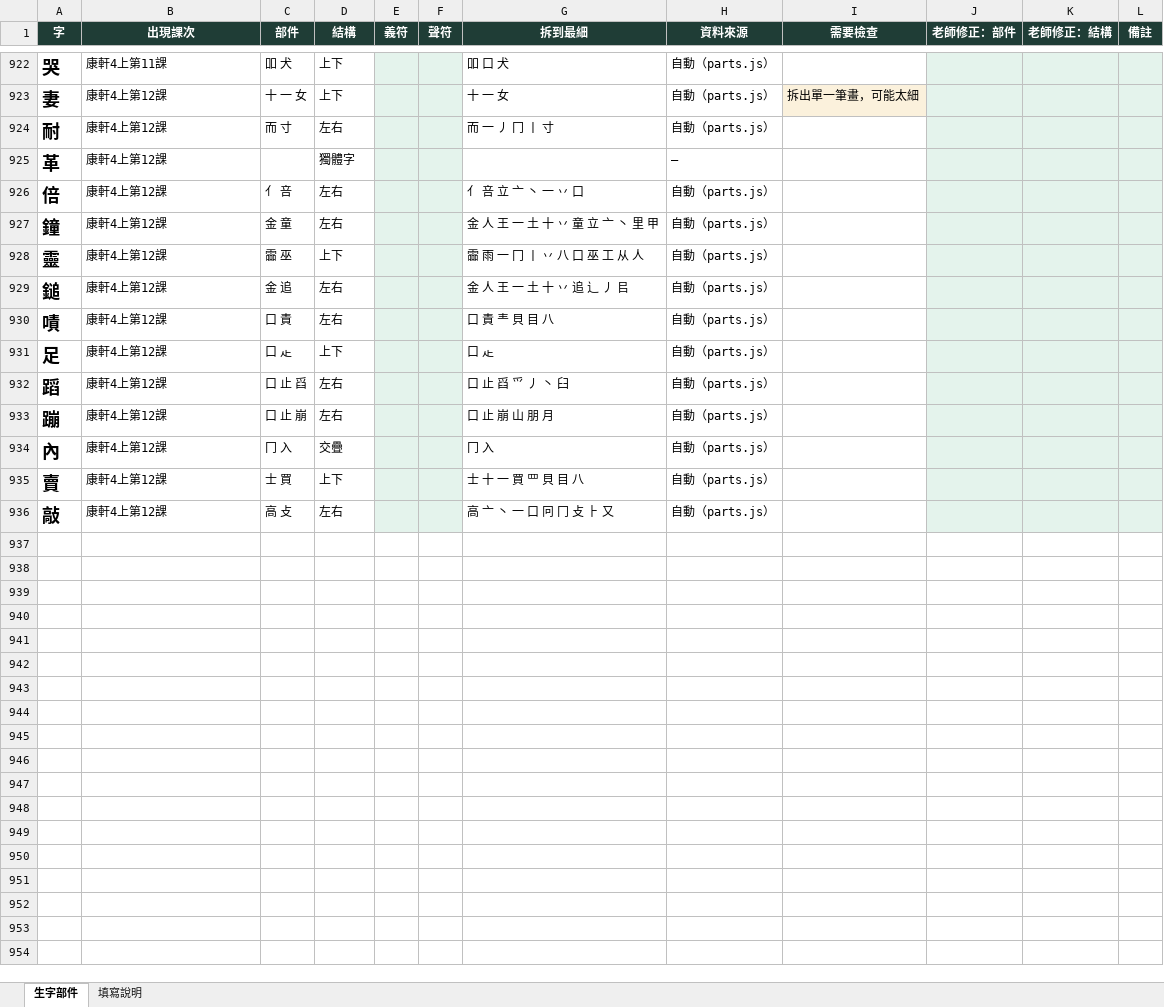
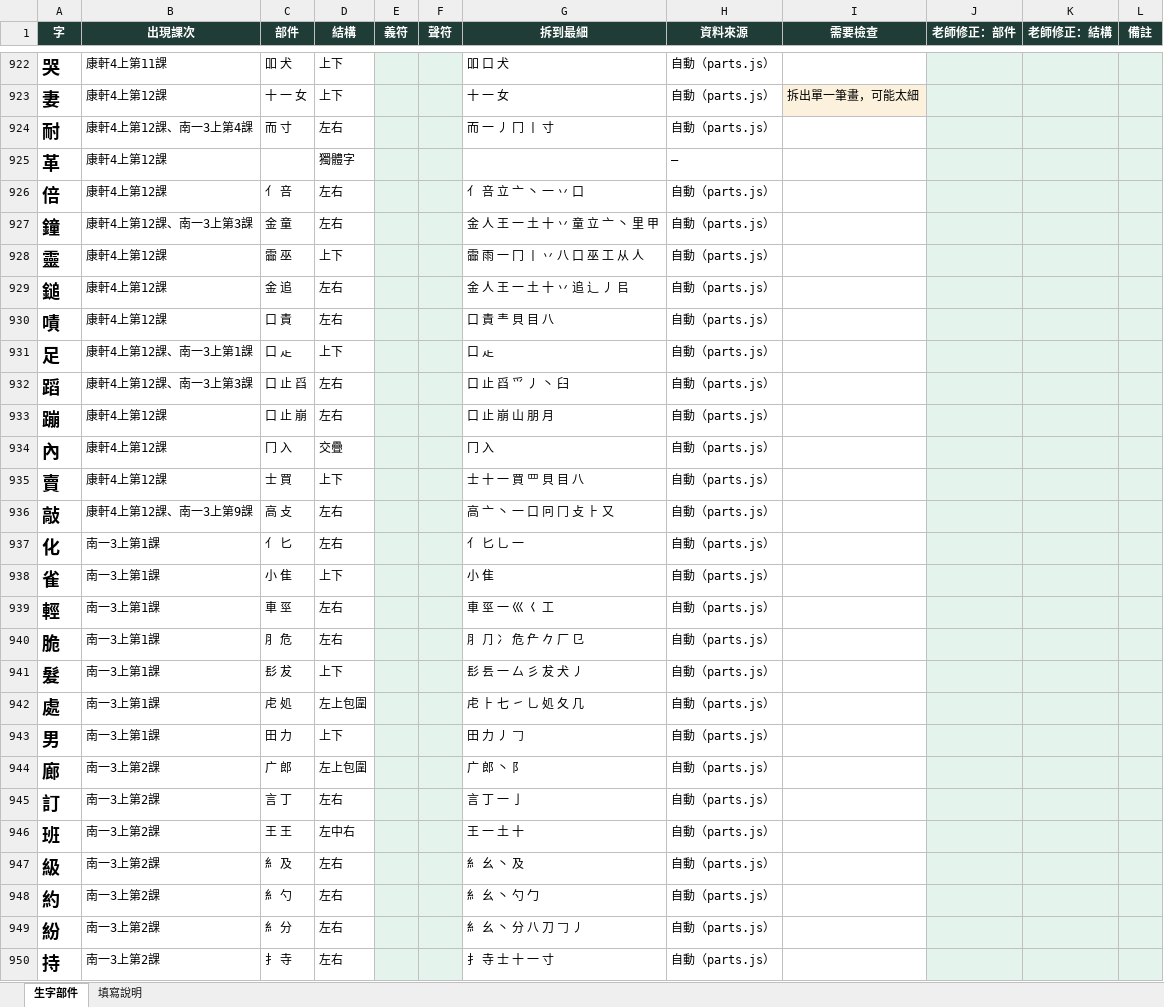
Before and after one commit to slddq237-eng/Educational-Assessment-system-for-6-12-students-with-special-needs, an Excel workbook: docs/parts-table.xlsx, sheet 生字部件, drawn as a sheet; only a part is shown, gaps mark what is left out; values as stored, in another font and other column widths than the file's, no borders; the diff covers the shown part only; the diff names each change by its address in the sheet, - before the commit and + after, or states it on an @@ line.

```diff
--- a/docs/parts-table.xlsx (sheet 生字部件)
+++ b/docs/parts-table.xlsx (sheet 生字部件)
-B924 (出現課次): 康軒4上第12課
+B924 (出現課次): 康軒4上第12課、南一3上第4課
-B927 (出現課次): 康軒4上第12課
+B927 (出現課次): 康軒4上第12課、南一3上第3課
-B931 (出現課次): 康軒4上第12課
+B931 (出現課次): 康軒4上第12課、南一3上第1課
-B932 (出現課次): 康軒4上第12課
+B932 (出現課次): 康軒4上第12課、南一3上第3課
-B936 (出現課次): 康軒4上第12課
+B936 (出現課次): 康軒4上第12課、南一3上第9課
+row 937: 化 | 南一3上第1課 | 亻 匕 | 左右 |  |  | 亻 匕 乚 一 | 自動（parts.js）
+row 938: 雀 | 南一3上第1課 | 小 隹 | 上下 |  |  | 小 隹 | 自動（parts.js）
+row 939: 輕 | 南一3上第1課 | 車 巠 | 左右 |  |  | 車 巠 一 巛 𡿨 工 | 自動（parts.js）
+row 940: 脆 | 南一3上第1課 | ⺼ 危 | 左右 |  |  | ⺼ ⺆ 冫 危 厃 𠂊 厂 㔾 | 自動（parts.js）
+row 941: 髮 | 南一3上第1課 | 髟 犮 | 上下 |  |  | 髟 镸 一 厶 彡 犮 犬 丿 | 自動（parts.js）
+row 942: 處 | 南一3上第1課 | 虍 処 | 左上包圍 |  |  | 虍 ⺊ 七 ㇀ 乚 処 夂 几 | 自動（parts.js）
+row 943: 男 | 南一3上第1課 | 田 力 | 上下 |  |  | 田 力 丿 𠃌 | 自動（parts.js）
+row 944: 廊 | 南一3上第2課 | 广 郎 | 左上包圍 |  |  | 广 郎 丶 阝 | 自動（parts.js）
+row 945: 訂 | 南一3上第2課 | 言 丁 | 左右 |  |  | 言 丁 一 亅 | 自動（parts.js）
+row 946: 班 | 南一3上第2課 | 王 王 | 左中右 |  |  | 王 一 土 十 | 自動（parts.js）
+row 947: 級 | 南一3上第2課 | 糹 及 | 左右 |  |  | 糹 幺 丶 及 | 自動（parts.js）
+row 948: 約 | 南一3上第2課 | 糹 勺 | 左右 |  |  | 糹 幺 丶 勺 勹 | 自動（parts.js）
+row 949: 紛 | 南一3上第2課 | 糹 分 | 左右 |  |  | 糹 幺 丶 分 八 刀 𠃌 丿 | 自動（parts.js）
+row 950: 持 | 南一3上第2課 | 扌 寺 | 左右 |  |  | 扌 寺 士 十 一 寸 | 自動（parts.js）
```
Also changed, not shown: 84 added rows and 77 edited cells elsewhere in this sheet, 4 other files.
